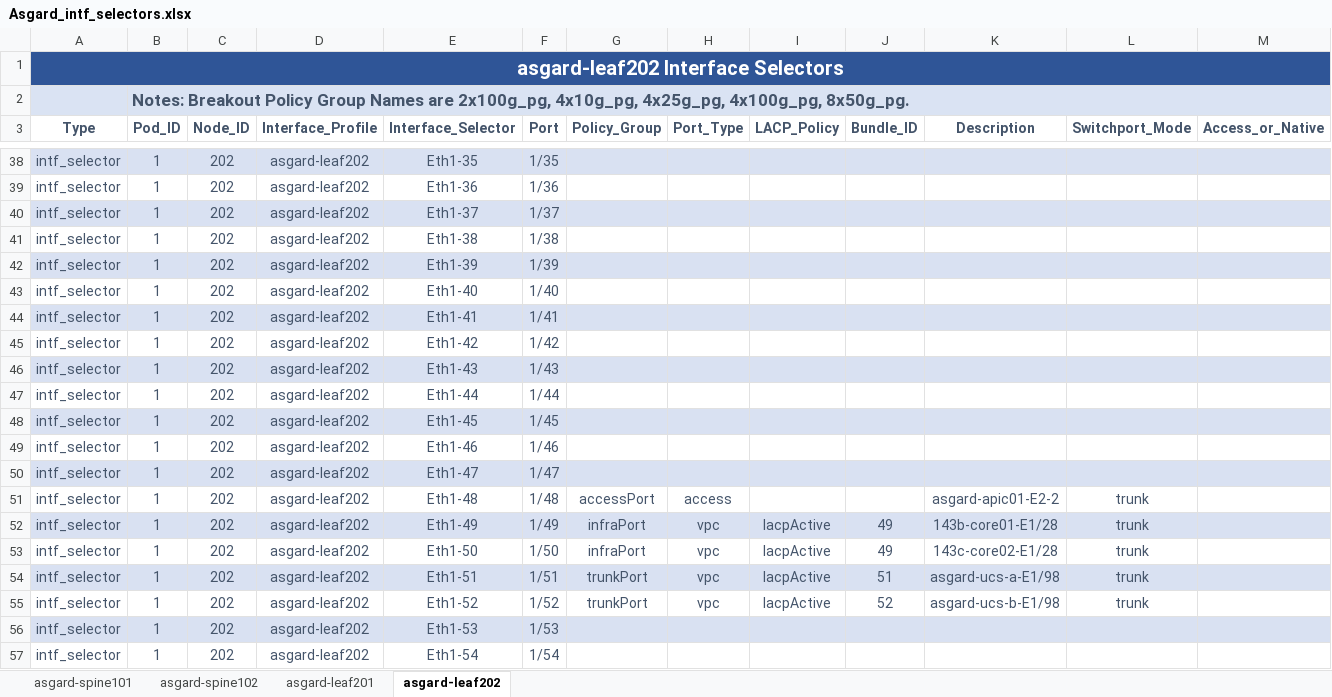
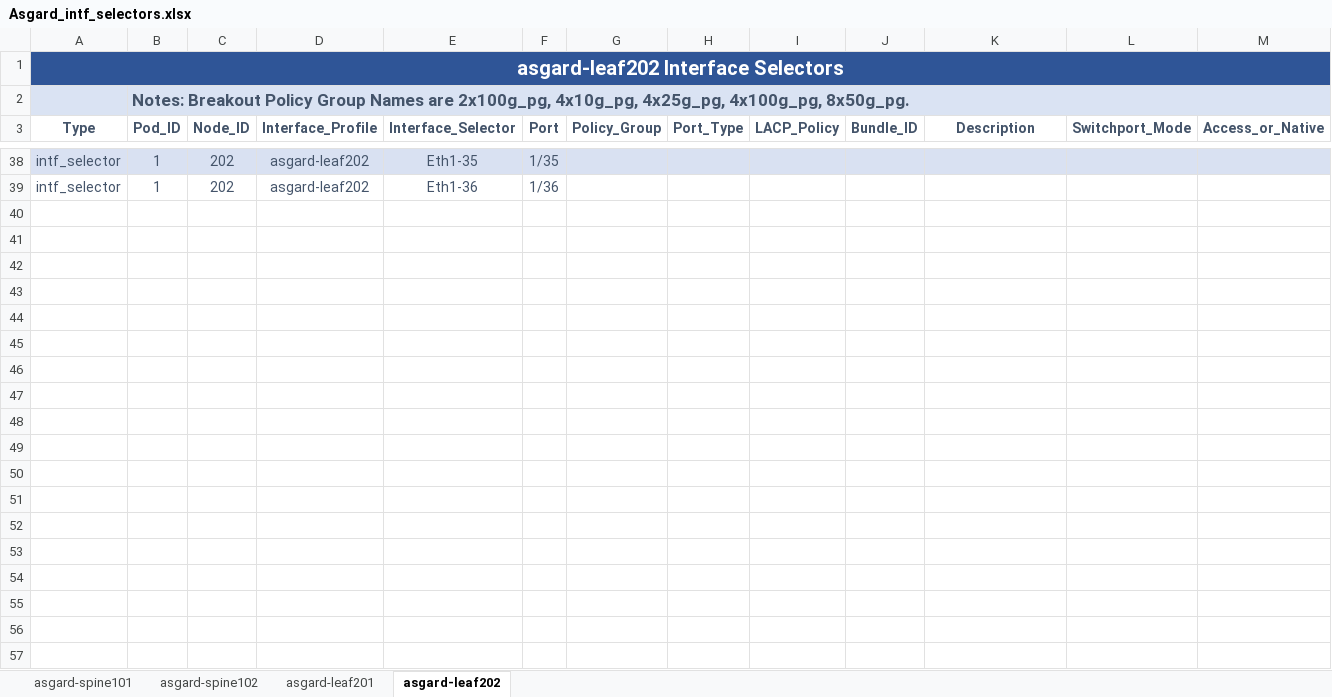
Before and after one commit to scotttyso/iac, an Excel workbook: Asgard_intf_selectors.xlsx, sheet asgard-leaf202, drawn as a sheet; only a part is shown, gaps mark what is left out; values as stored, in another font and other column widths than the file's, no borders; rows hold the shown columns only; the diff covers the shown part only; the diff names each change by its address in the sheet, - before the commit and + after, or states it on an @@ line.

Commit message:
upgraded leafs to new hardware

```diff
--- a/Asgard_intf_selectors.xlsx (sheet asgard-leaf202)
+++ b/Asgard_intf_selectors.xlsx (sheet asgard-leaf202)
-row 40: intf_selector | 1 | 202 | asgard-leaf202 | Eth1-37 | 1/37
-row 41: intf_selector | 1 | 202 | asgard-leaf202 | Eth1-38 | 1/38
-row 42: intf_selector | 1 | 202 | asgard-leaf202 | Eth1-39 | 1/39
-row 43: intf_selector | 1 | 202 | asgard-leaf202 | Eth1-40 | 1/40
-row 44: intf_selector | 1 | 202 | asgard-leaf202 | Eth1-41 | 1/41
-row 45: intf_selector | 1 | 202 | asgard-leaf202 | Eth1-42 | 1/42
-row 46: intf_selector | 1 | 202 | asgard-leaf202 | Eth1-43 | 1/43
-row 47: intf_selector | 1 | 202 | asgard-leaf202 | Eth1-44 | 1/44
-row 48: intf_selector | 1 | 202 | asgard-leaf202 | Eth1-45 | 1/45
-row 49: intf_selector | 1 | 202 | asgard-leaf202 | Eth1-46 | 1/46
-row 50: intf_selector | 1 | 202 | asgard-leaf202 | Eth1-47 | 1/47
-row 51: intf_selector | 1 | 202 | asgard-leaf202 | Eth1-48 | 1/48 | accessPort | access |  |  | asgard-apic01-E2-2 | trunk
-row 52: intf_selector | 1 | 202 | asgard-leaf202 | Eth1-49 | 1/49 | infraPort | vpc | lacpActive | 49 | 143b-core01-E1/28 | trunk
-row 53: intf_selector | 1 | 202 | asgard-leaf202 | Eth1-50 | 1/50 | infraPort | vpc | lacpActive | 49 | 143c-core02-E1/28 | trunk
-row 54: intf_selector | 1 | 202 | asgard-leaf202 | Eth1-51 | 1/51 | trunkPort | vpc | lacpActive | 51 | asgard-ucs-a-E1/98 | trunk
-row 55: intf_selector | 1 | 202 | asgard-leaf202 | Eth1-52 | 1/52 | trunkPort | vpc | lacpActive | 52 | asgard-ucs-b-E1/98 | trunk
-row 56: intf_selector | 1 | 202 | asgard-leaf202 | Eth1-53 | 1/53
-row 57: intf_selector | 1 | 202 | asgard-leaf202 | Eth1-54 | 1/54
```
Also changed, not shown: 28 edited cells elsewhere in this sheet, sheet asgard-leaf201, Richfield.xlsx, 20 other files.
